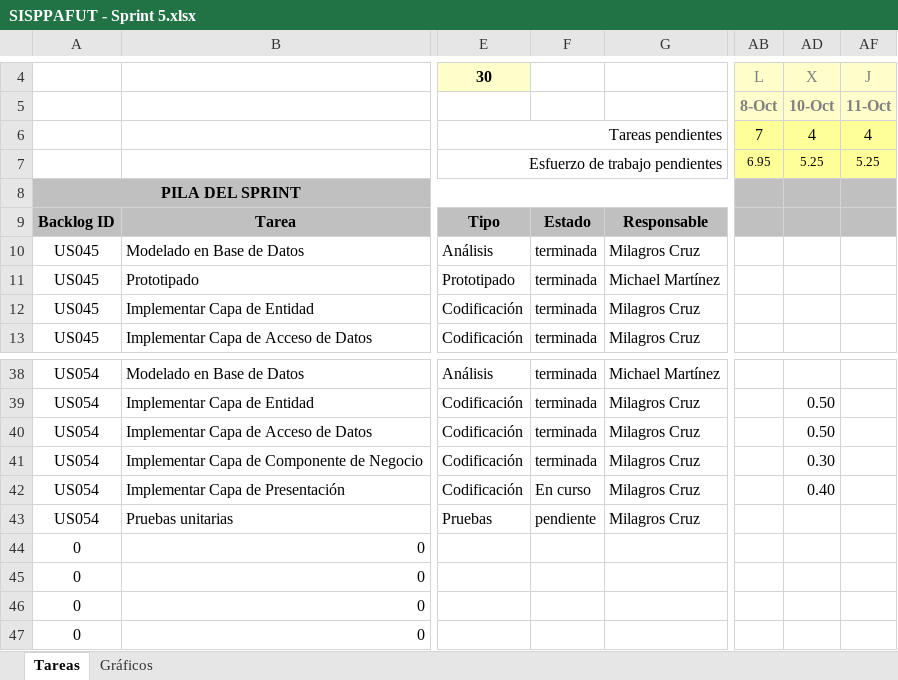
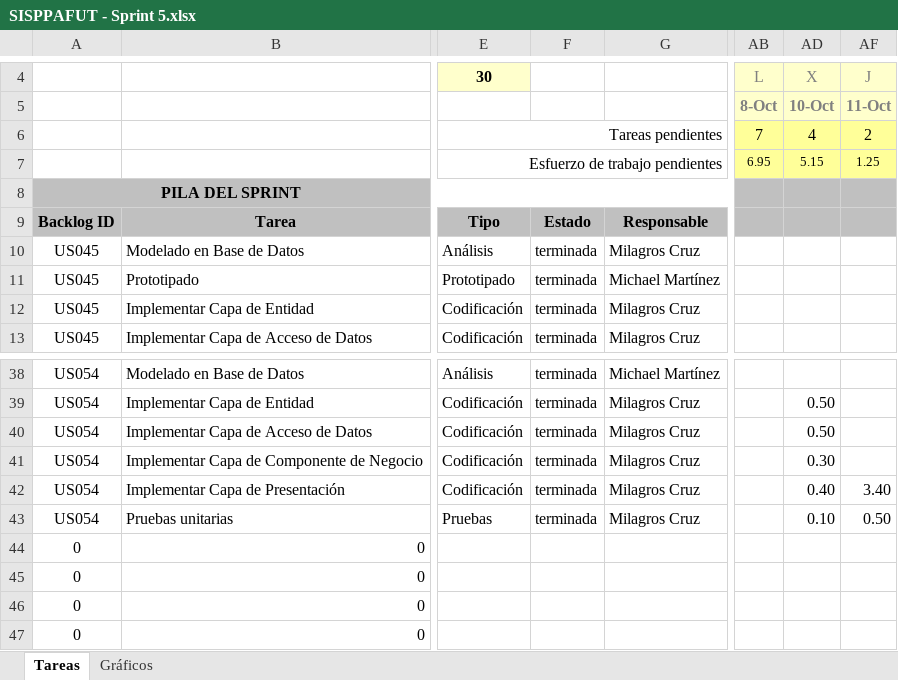
Before and after one commit to michaelrmartinezm/sisppafut, an Excel workbook: Documentos/SISPPAFUT - Sprint 5.xlsx, sheet Tareas, drawn as a sheet; only a part is shown, gaps mark what is left out; values as stored, in another font and other column widths than the file's, no borders; conditional formats not drawn; the diff names each change by its address in the sheet, - before the commit and + after, or states it on an @@ line.

Commit message:
Se actualizó el Excel del Sprint 5

```diff
--- a/Documentos/SISPPAFUT - Sprint 5.xlsx (sheet Tareas)
+++ b/Documentos/SISPPAFUT - Sprint 5.xlsx (sheet Tareas)
-AF6: 4
+AF6: 2
-AD7: 5.25
+AD7: 5.15
-AF7: 5.25
+AF7: 1.25
-F42: En curso
+F42: terminada
-AF42: (empty)
+AF42: 3.40
-F43: pendiente
+F43: terminada
-AD43: (empty)
+AD43: 0.10
-AF43: (empty)
+AF43: 0.50
```
Also changed, not shown: sheet Gráficos, hidden cells, charts or pictures.
